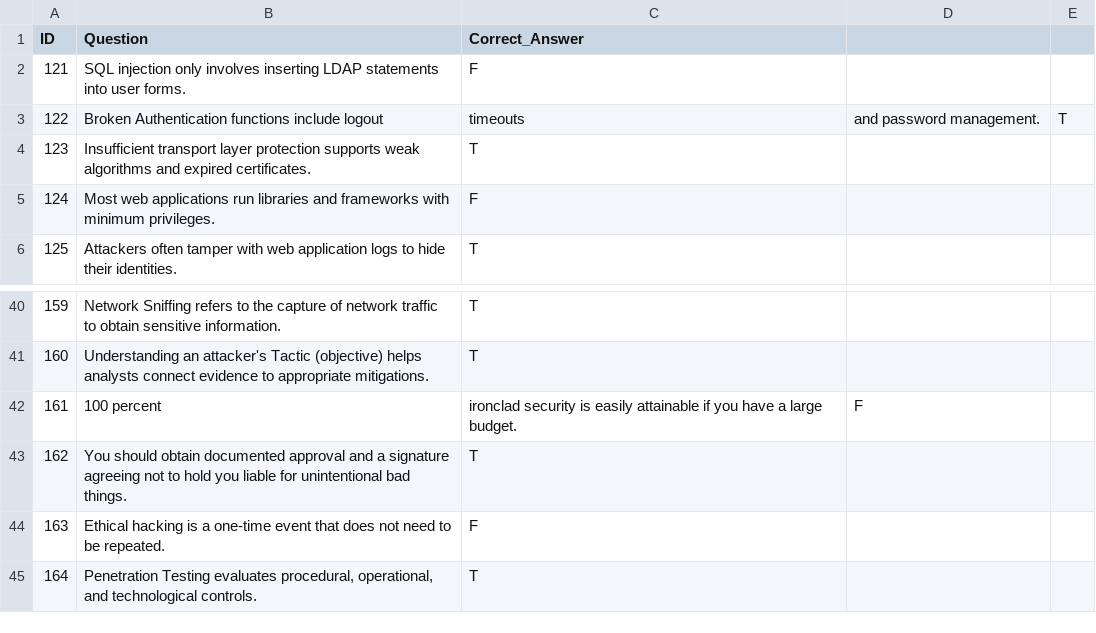
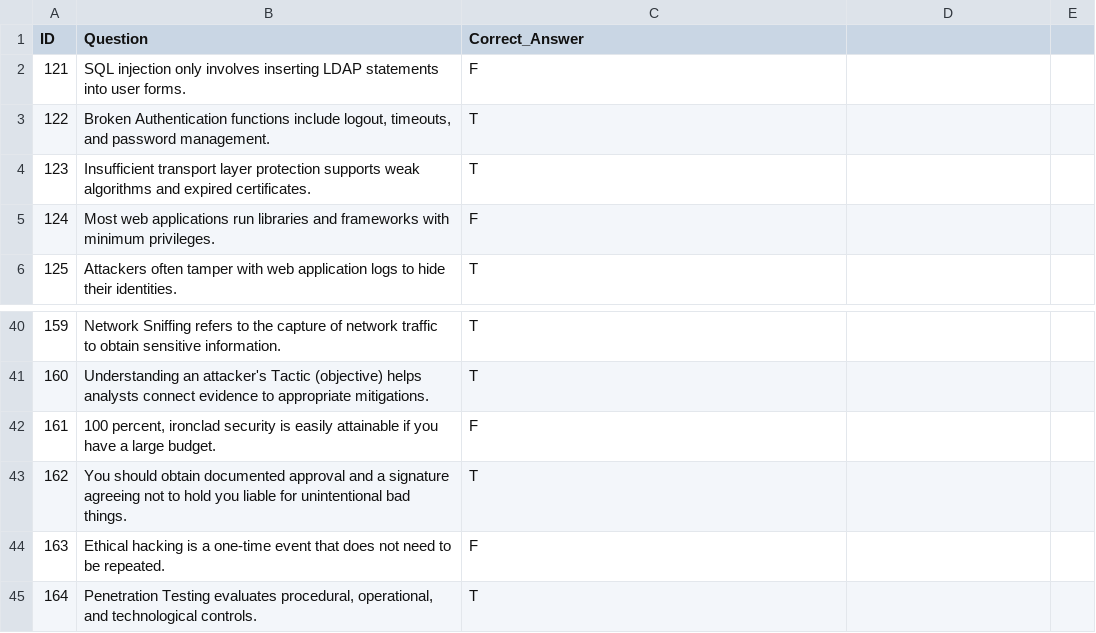
Before and after one commit to Purp1eSheep/hackerFinal, a CSV file: questions/truefalse.csv, drawn as a sheet; only a part is shown, gaps mark what is left out.

```diff
--- a/questions/truefalse.csv
+++ b/questions/truefalse.csv
@@ -2,3 +2,3 @@ ID,Question,Correct_Answer
 121,SQL injection only involves inserting LDAP statements into user forms.,F
-122,Broken Authentication functions include logout, timeouts, and password management.,T
+122,"Broken Authentication functions include logout, timeouts, and password management.",T
 123,Insufficient transport layer protection supports weak algorithms and expired certificates.,T
@@ -41,3 +41,3 @@ ID,Question,Correct_Answer
 160,"Understanding an attacker's Tactic (objective) helps analysts connect evidence to appropriate mitigations.",T
-161,100 percent, ironclad security is easily attainable if you have a large budget.,F
+161,"100 percent, ironclad security is easily attainable if you have a large budget.",F
 162,You should obtain documented approval and a signature agreeing not to hold you liable for unintentional bad things.,T
```
Also changed, not shown: questions/choice.csv, 10 other files.
